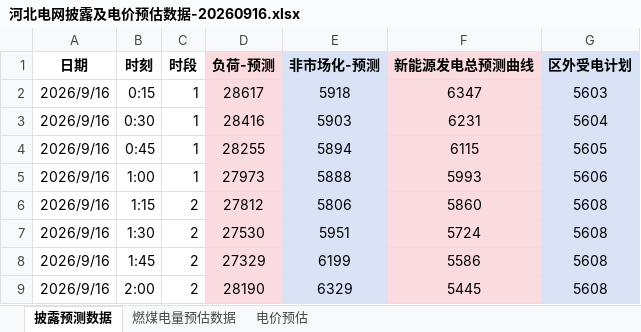
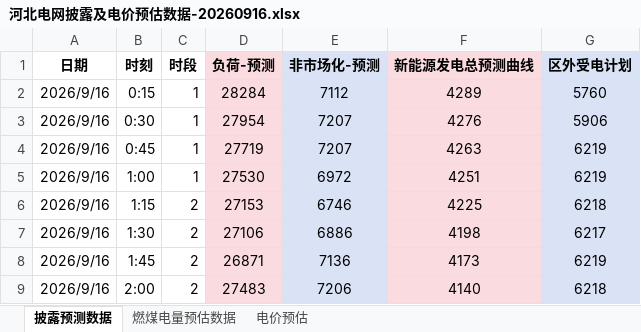
Before and after one commit to arliu633-glitch/hb-price-chart-public, an Excel workbook: forecast-results/河北电网披露及电价预估数据-20260916.xlsx, sheet 披露预测数据, drawn as a sheet; only a part is shown; values as stored, in another font and other column widths than the file's, no borders; conditional formats not drawn; the diff covers the shown part only; the diff names each change by its address in the sheet, - before the commit and + after, or states it on an @@ line.

```diff
--- a/forecast-results/河北电网披露及电价预估数据-20260916.xlsx (sheet 披露预测数据)
+++ b/forecast-results/河北电网披露及电价预估数据-20260916.xlsx (sheet 披露预测数据)
-D2 (负荷-预测): 28617
+D2 (负荷-预测): 28284
-E2 (非市场化-预测): 5918
+E2 (非市场化-预测): 7112
-F2 (新能源发电总预测曲线): 6347
+F2 (新能源发电总预测曲线): 4289
-G2 (区外受电计划): 5603
+G2 (区外受电计划): 5760
-D3 (负荷-预测): 28416
+D3 (负荷-预测): 27954
-E3 (非市场化-预测): 5903
+E3 (非市场化-预测): 7207
-F3 (新能源发电总预测曲线): 6231
+F3 (新能源发电总预测曲线): 4276
-G3 (区外受电计划): 5604
+G3 (区外受电计划): 5906
-D4 (负荷-预测): 28255
+D4 (负荷-预测): 27719
-E4 (非市场化-预测): 5894
+E4 (非市场化-预测): 7207
-F4 (新能源发电总预测曲线): 6115
+F4 (新能源发电总预测曲线): 4263
-G4 (区外受电计划): 5605
+G4 (区外受电计划): 6219
-D5 (负荷-预测): 27973
+D5 (负荷-预测): 27530
-E5 (非市场化-预测): 5888
+E5 (非市场化-预测): 6972
-F5 (新能源发电总预测曲线): 5993
+F5 (新能源发电总预测曲线): 4251
-G5 (区外受电计划): 5606
+G5 (区外受电计划): 6219
-D6 (负荷-预测): 27812
+D6 (负荷-预测): 27153
-E6 (非市场化-预测): 5806
+E6 (非市场化-预测): 6746
-F6 (新能源发电总预测曲线): 5860
+F6 (新能源发电总预测曲线): 4225
-G6 (区外受电计划): 5608
+G6 (区外受电计划): 6218
-D7 (负荷-预测): 27530
+D7 (负荷-预测): 27106
-E7 (非市场化-预测): 5951
+E7 (非市场化-预测): 6886
-F7 (新能源发电总预测曲线): 5724
+F7 (新能源发电总预测曲线): 4198
-G7 (区外受电计划): 5608
+G7 (区外受电计划): 6217
-D8 (负荷-预测): 27329
+D8 (负荷-预测): 26871
-E8 (非市场化-预测): 6199
+E8 (非市场化-预测): 7136
-F8 (新能源发电总预测曲线): 5586
+F8 (新能源发电总预测曲线): 4173
-G8 (区外受电计划): 5608
+G8 (区外受电计划): 6219
-D9 (负荷-预测): 28190
+D9 (负荷-预测): 27483
-E9 (非市场化-预测): 6329
+E9 (非市场化-预测): 7206
-F9 (新能源发电总预测曲线): 5445
+F9 (新能源发电总预测曲线): 4140
-G9 (区外受电计划): 5608
+G9 (区外受电计划): 6218
```
Also changed, not shown: 352 edited cells elsewhere in this sheet, sheet 电价预估, sheet 燃煤电量预估数据, 6 other files.
